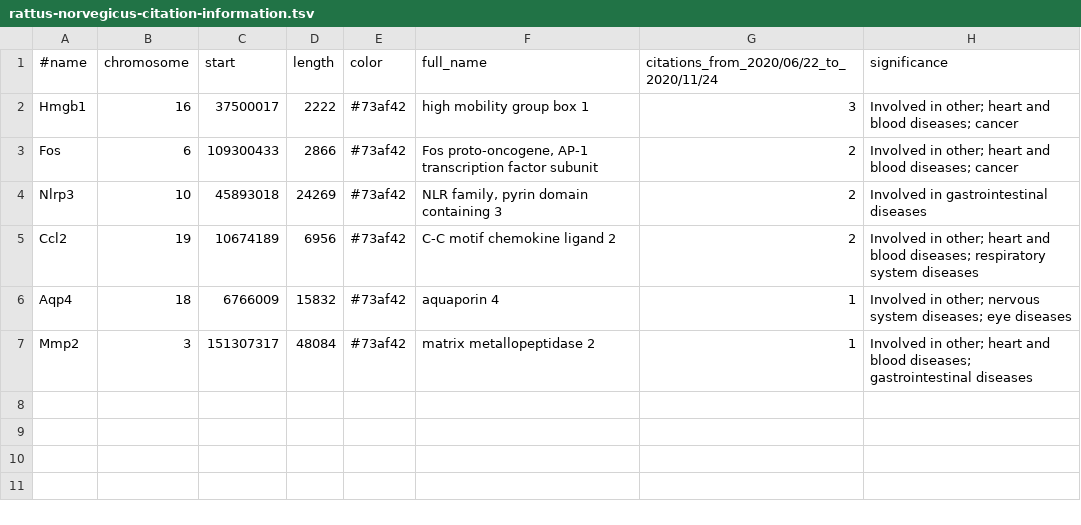
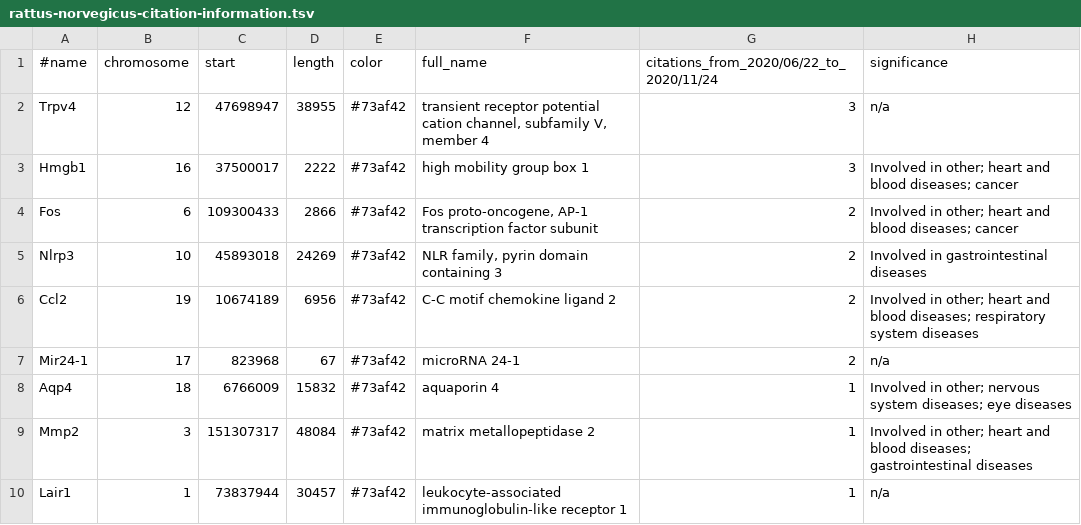
Before and after one commit to broadinstitute/gene-hints, a TSV file: processed_tsv/rattus-norvegicus-citation-information.tsv, drawn as a sheet.

Commit message:
maintain genes with no significance

```diff
--- a/processed_tsv/rattus-norvegicus-citation-information.tsv
+++ b/processed_tsv/rattus-norvegicus-citation-information.tsv
@@ -1,2 +1,3 @@
 #name	chromosome	start	length	color	full_name	citations_from_2020/06/22_to_2020/11/24	significance
+Trpv4	12	47698947	38955	#73af42	transient receptor potential cation channel, subfamily V, member 4	3	n/a
 Hmgb1	16	37500017	2222	#73af42	high mobility group box 1	3	Involved in other; heart and blood diseases; cancer
@@ -5,3 +6,5 @@ Nlrp3	10	45893018	24269	#73af42	NLR family, pyrin domain containing 3	2	Involved
 Ccl2	19	10674189	6956	#73af42	C-C motif chemokine ligand 2	2	Involved in other; heart and blood diseases; respiratory system diseases
+Mir24-1	17	823968	67	#73af42	microRNA 24-1	2	n/a
 Aqp4	18	6766009	15832	#73af42	aquaporin 4	1	Involved in other; nervous system diseases; eye diseases
 Mmp2	3	151307317	48084	#73af42	matrix metallopeptidase 2	1	Involved in other; heart and blood diseases; gastrointestinal diseases
+Lair1	1	73837944	30457	#73af42	leukocyte-associated immunoglobulin-like receptor 1	1	n/a
```
Also changed, not shown: processed_tsv/mus-musculus-citation-information.tsv, 1 other file.
